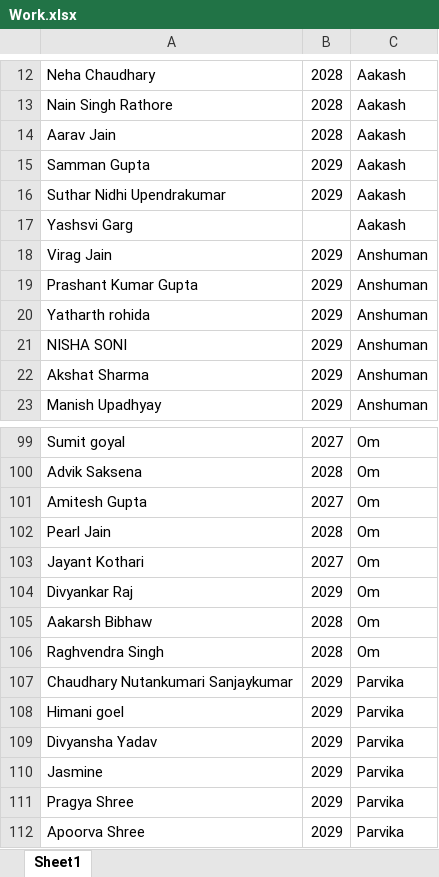
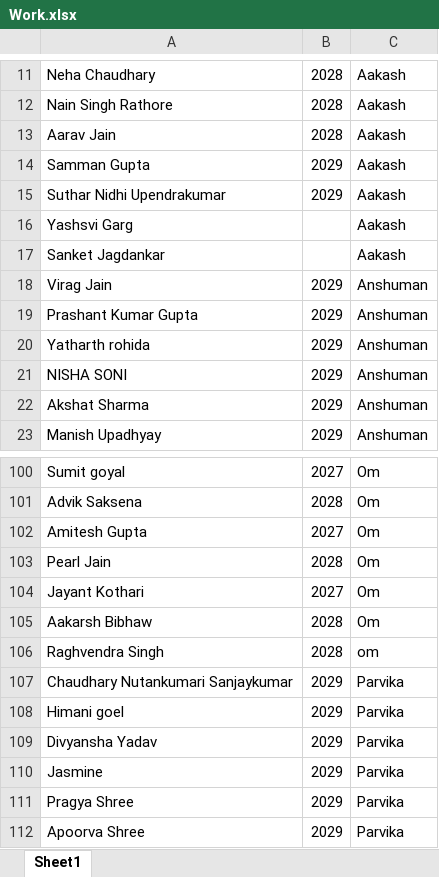
Before and after one commit to Arjunsharma-cloud/stories_dash, an Excel workbook: backend/public/temp/Work.xlsx, sheet Sheet1, drawn as a sheet; only a part is shown, gaps mark what is left out; values as stored, in another font and other column widths than the file's, no borders; removed rows and columns are numbered as before the commit, all else as after; the diff covers the shown part only; the diff names each change by its address in the sheet, - before the commit and + after, or states it on an @@ line.

```diff
--- a/backend/public/temp/Work.xlsx (sheet Sheet1)
+++ b/backend/public/temp/Work.xlsx (sheet Sheet1)
+row 17: Sanket Jagdankar |  | Aakash
-row 104: Divyankar Raj | 2029 | Om
-C106: Om
+C106: om
```
Also changed, not shown: 9 added rows and 9 removed rows elsewhere in this sheet, 10 other files.
